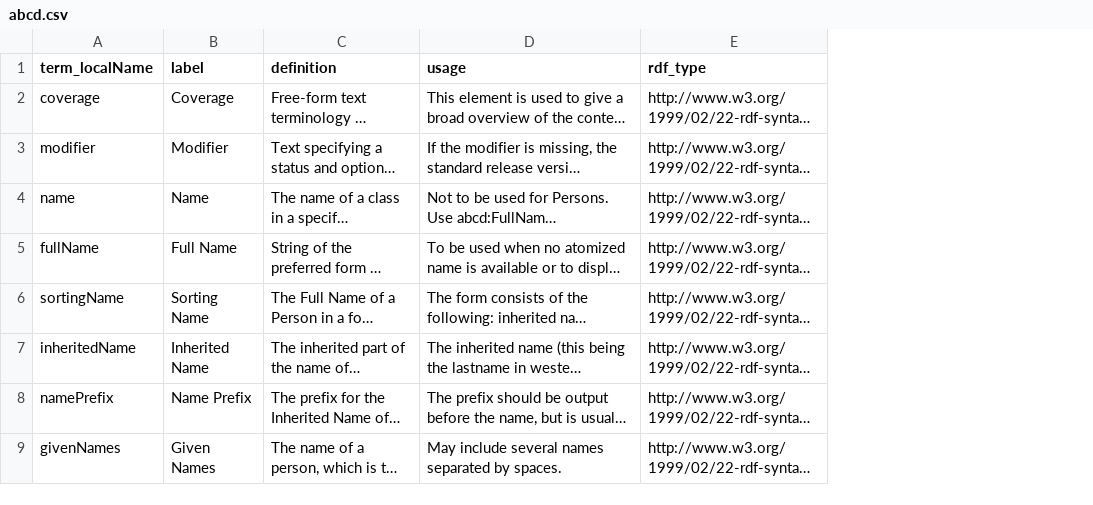
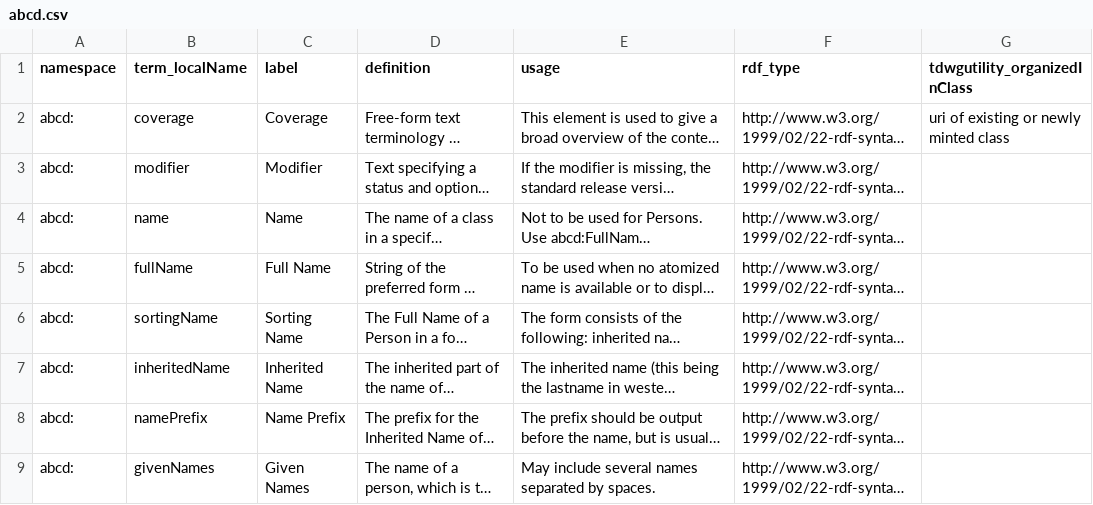
Before and after one commit to baskaufs/msc, a CSV file: abcd/abcd.csv, drawn as a sheet; only a part is shown; long unchanged cells end in …; the diff names each change by its address in the sheet, - before the commit and + after, or states it on an @@ line.

Commit message:
add some columns

```diff
--- a/abcd/abcd.csv
+++ b/abcd/abcd.csv
+column A (namespace), rows 2-9: all abcd:
+column G (tdwgutility_organizedInClass), row 2: uri of existing or newly minted class
```
